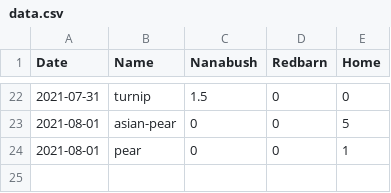
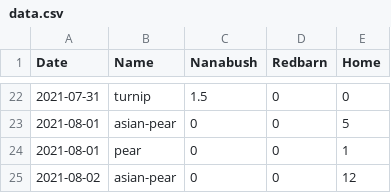
Before and after one commit to smlambert/yields, a CSV file: data.csv, drawn as a sheet; only a part is shown, gaps mark what is left out; the diff names each change by its address in the sheet, - before the commit and + after, or states it on an @@ line.

Commit message:
Update data.csv

```diff
--- a/data.csv
+++ b/data.csv
+row 25: 2021-08-02 | asian-pear | 0 | 0 | 12
```
